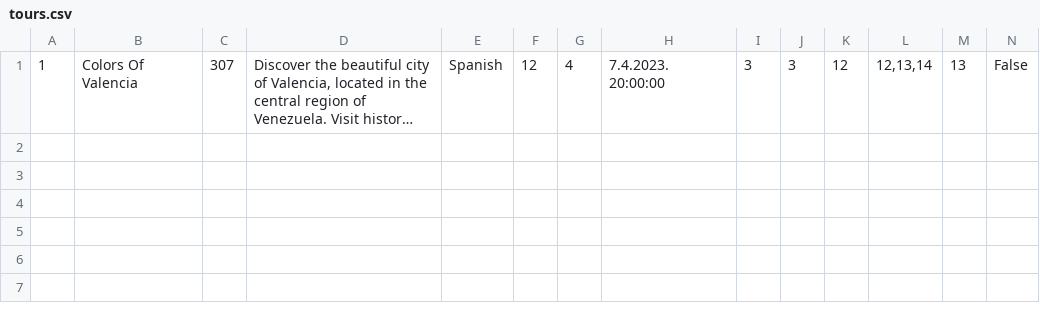
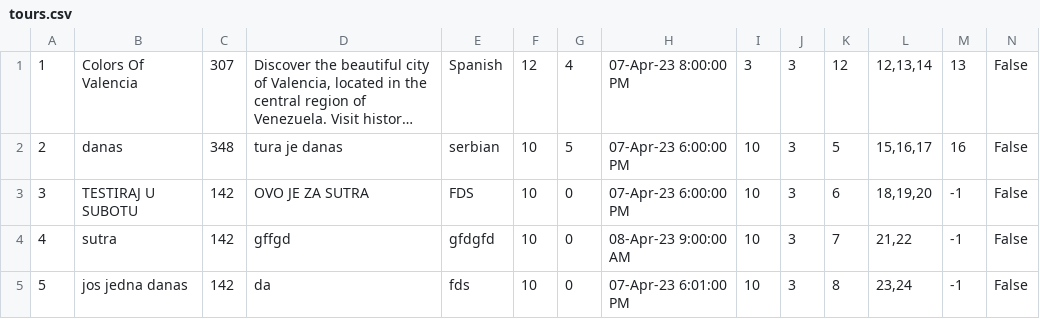
Before and after one commit to mil184/SIMS-tim-B, a CSV file: SIMS-Initial-Project-main/InitialProject/InitialProject/Resources/Data/tours.csv, drawn as a sheet; only a part is shown; long unchanged cells end in …; rows hold the shown columns only; the diff names each change by its address in the sheet, - before the commit and + after, or states it on an @@ line.

Commit message:
feat: datagird shows finished tours

```diff
--- a/SIMS-Initial-Project-main/InitialProject/InitialProject/Resources/Data/tours.csv
+++ b/SIMS-Initial-Project-main/InitialProject/InitialProject/Resources/Data/tours.csv
-H1: 7.4.2023. 20:00:00
+H1: 07-Apr-23 8:00:00 PM
+row 2: 2 | danas | 348 | tura je danas | serbian | 10 | 5 | 07-Apr-23 6:00:00 PM | 10 | 3 | 5 | 15,16,17 | 16 | False
+row 3: 3 | TESTIRAJ U SUBOTU | 142 | OVO JE ZA SUTRA | FDS | 10 | 0 | 07-Apr-23 6:00:00 PM | 10 | 3 | 6 | 18,19,20 | -1 | False
+row 4: 4 | sutra | 142 | gffgd | gfdgfd | 10 | 0 | 08-Apr-23 9:00:00 AM | 10 | 3 | 7 | 21,22 | -1 | False
+row 5: 5 | jos jedna danas | 142 | da | fds | 10 | 0 | 07-Apr-23 6:01:00 PM | 10 | 3 | 8 | 23,24 | -1 | False
```
Also changed, not shown: SIMS-Initial-Project-main/InitialProject/InitialProject/Resources/Data/checkpoints.csv, 10 other files.
